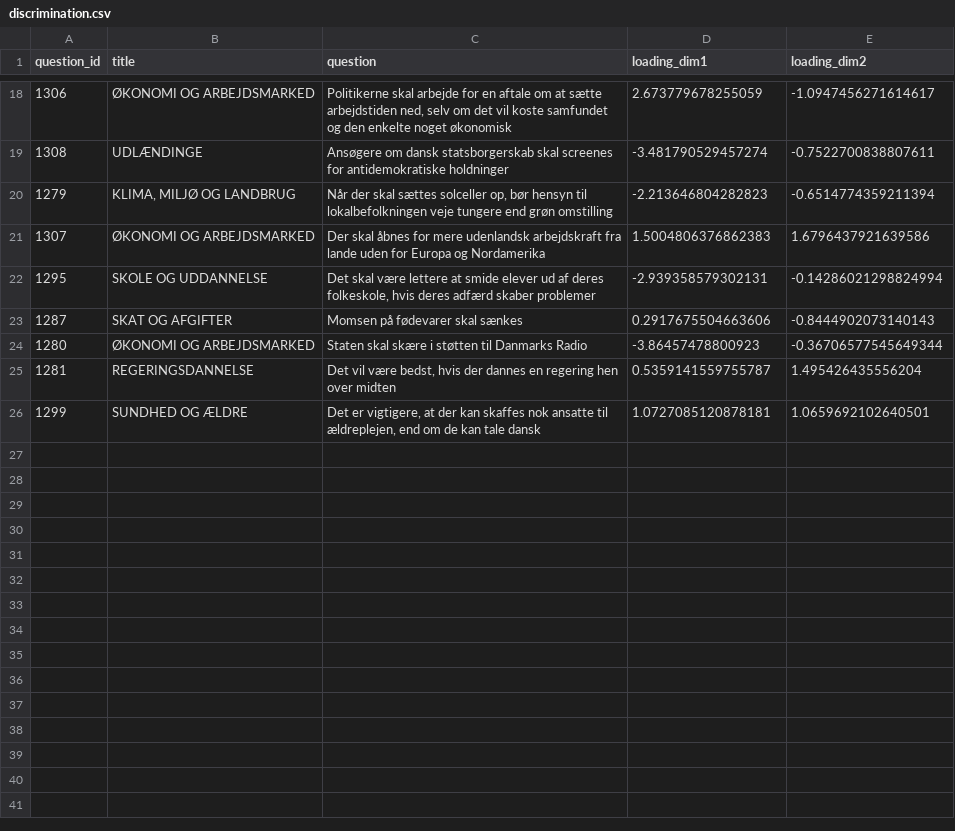
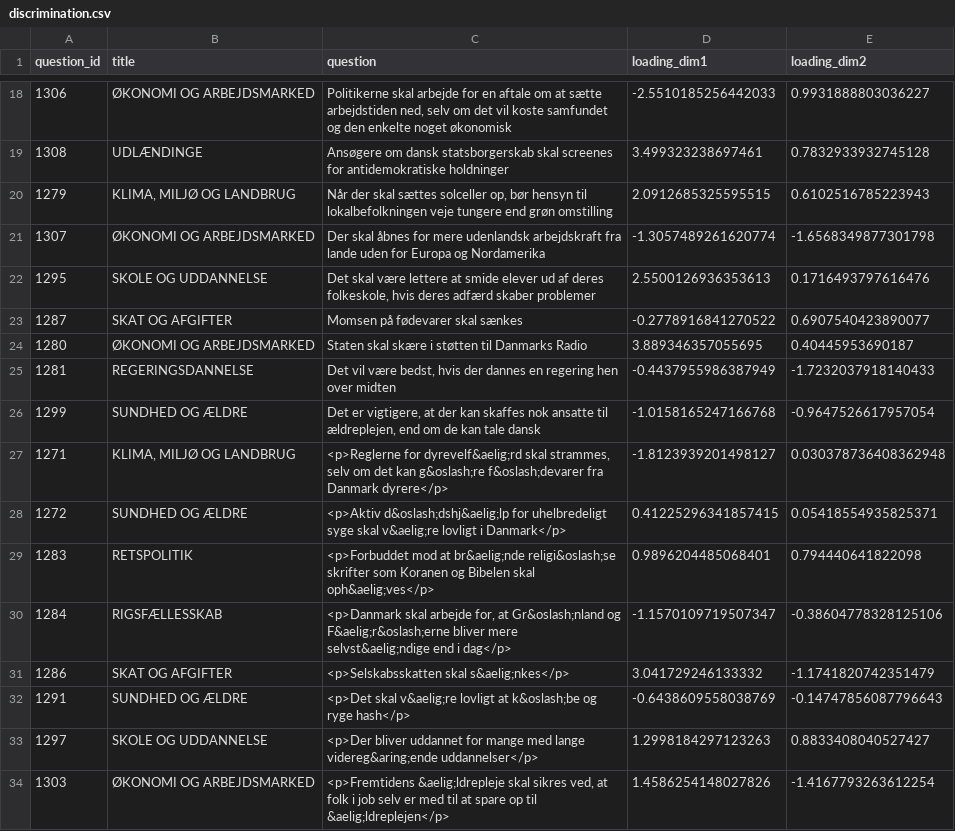
Before and after one commit to thomasahle/valgtest, a CSV file: discrimination.csv, drawn as a sheet; only a part is shown, gaps mark what is left out; the diff covers the shown part only.

```diff
--- a/discrimination.csv
+++ b/discrimination.csv
@@ -18,9 +18,17 @@ question_id,title,question,loading_dim1,loading_dim2
-1306,ØKONOMI OG ARBEJDSMARKED,"Politikerne skal arbejde for en aftale om at sætte arbejdstiden ned, selv om det vil koste samfundet og den enkelte noget økonomisk",2.673779678255059,-1.0947456271614617
-1308,UDLÆNDINGE,Ansøgere om dansk statsborgerskab skal screenes for antidemokratiske holdninger,-3.481790529457274,-0.7522700838807611
-1279,"KLIMA, MILJØ OG LANDBRUG","Når der skal sættes solceller op, bør hensyn til lokalbefolkningen veje tungere end grøn omstilling",-2.213646804282823,-0.6514774359211394
-1307,ØKONOMI OG ARBEJDSMARKED,Der skal åbnes for mere udenlandsk arbejdskraft fra lande uden for Europa og Nordamerika,1.5004806376862383,1.6796437921639586
-1295,SKOLE OG UDDANNELSE,"Det skal være lettere at smide elever ud af deres folkeskole, hvis deres adfærd skaber problemer",-2.939358579302131,-0.14286021298824994
-1287,SKAT OG AFGIFTER,Momsen på fødevarer skal sænkes,0.2917675504663606,-0.8444902073140143
-1280,ØKONOMI OG ARBEJDSMARKED,Staten skal skære i støtten til Danmarks Radio,-3.86457478800923,-0.36706577545649344
-1281,REGERINGSDANNELSE,"Det vil være bedst, hvis der dannes en regering hen over midten",0.5359141559755787,1.495426435556204
-1299,SUNDHED OG ÆLDRE,"Det er vigtigere, at der kan skaffes nok ansatte til ældreplejen, end om de kan tale dansk",1.0727085120878181,1.0659692102640501
+1306,ØKONOMI OG ARBEJDSMARKED,"Politikerne skal arbejde for en aftale om at sætte arbejdstiden ned, selv om det vil koste samfundet og den enkelte noget økonomisk",-2.5510185256442033,0.9931888803036227
+1308,UDLÆNDINGE,Ansøgere om dansk statsborgerskab skal screenes for antidemokratiske holdninger,3.499323238697461,0.7832933932745128
+1279,"KLIMA, MILJØ OG LANDBRUG","Når der skal sættes solceller op, bør hensyn til lokalbefolkningen veje tungere end grøn omstilling",2.0912685325595515,0.6102516785223943
+1307,ØKONOMI OG ARBEJDSMARKED,Der skal åbnes for mere udenlandsk arbejdskraft fra lande uden for Europa og Nordamerika,-1.3057489261620774,-1.6568349877301798
+1295,SKOLE OG UDDANNELSE,"Det skal være lettere at smide elever ud af deres folkeskole, hvis deres adfærd skaber problemer",2.5500126936353613,0.1716493797616476
+1287,SKAT OG AFGIFTER,Momsen på fødevarer skal sænkes,-0.2778916841270522,0.6907540423890077
+1280,ØKONOMI OG ARBEJDSMARKED,Staten skal skære i støtten til Danmarks Radio,3.889346357055695,0.40445953690187
+1281,REGERINGSDANNELSE,"Det vil være bedst, hvis der dannes en regering hen over midten",-0.4437955986387949,-1.7232037918140433
+1299,SUNDHED OG ÆLDRE,"Det er vigtigere, at der kan skaffes nok ansatte til ældreplejen, end om de kan tale dansk",-1.0158165247166768,-0.9647526617957054
+1271,"KLIMA, MILJØ OG LANDBRUG","<p>Reglerne for dyrevelf&aelig;rd skal strammes, selv om det kan g&oslash;re f&oslash;devarer fra Danmark dyrere</p>",-1.8123939201498127,0.030378736408362948
+1272,SUNDHED OG ÆLDRE,<p>Aktiv d&oslash;dshj&aelig;lp for uhelbredeligt syge skal v&aelig;re lovligt i Danmark</p>,0.41225296341857415,0.05418554935825371
+1283,RETSPOLITIK,<p>Forbuddet mod at br&aelig;nde religi&oslash;se skrifter som Koranen og Bibelen skal oph&aelig;ves</p>,0.9896204485068401,0.794440641822098
+1284,RIGSFÆLLESSKAB,"<p>Danmark skal arbejde for, at Gr&oslash;nland og F&aelig;r&oslash;erne bliver mere selvst&aelig;ndige end i dag</p>",-1.1570109719507347,-0.38604778328125106
+1286,SKAT OG AFGIFTER,<p>Selskabsskatten skal s&aelig;nkes</p>,3.041729246133332,-1.1741820742351479
+1291,SUNDHED OG ÆLDRE,<p>Det skal v&aelig;re lovligt at k&oslash;be og ryge hash</p>,-0.6438609558038769,-0.14747856087796643
+1297,SKOLE OG UDDANNELSE,<p>Der bliver uddannet for mange med lange videreg&aring;ende uddannelser</p>,1.2998184297123263,0.8833408040527427
+1303,ØKONOMI OG ARBEJDSMARKED,"<p>Fremtidens &aelig;ldrepleje skal sikres ved, at folk i job selv er med til at spare op til &aelig;ldreplejen</p>",1.4586254148027826,-1.4167793263612254
```
Also changed, not shown: 32 edited cells elsewhere in this file, abilities.csv, 18 other files.
